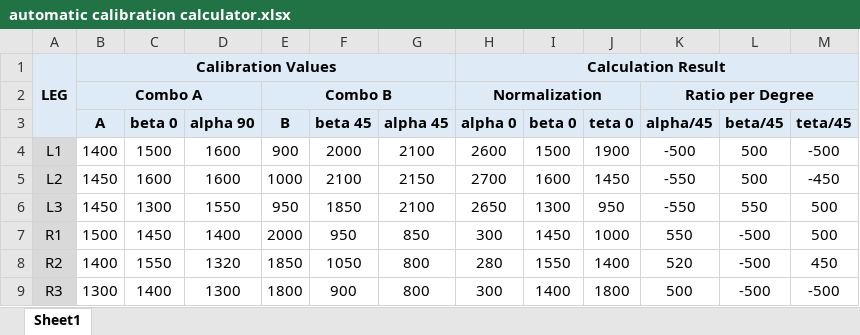
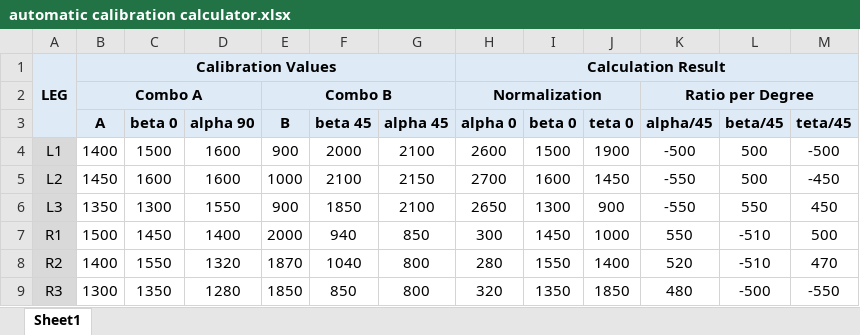
Before and after one commit to untirtarobotic/tirtapods-x, an Excel workbook: krpai2020/Sesi 2/automatic calibration calculator.xlsx, sheet Sheet1, drawn as a sheet; values as stored, in another font and other column widths than the file's, no borders; the diff names each change by its address in the sheet, - before the commit and + after, or states it on an @@ line.

```diff
--- a/krpai2020/Sesi 2/automatic calibration calculator.xlsx (sheet Sheet1)
+++ b/krpai2020/Sesi 2/automatic calibration calculator.xlsx (sheet Sheet1)
-B6 (A): 1450
+B6 (A): 1350
-E6 (B): 950
+E6 (B): 900
-J6 (teta 0): 950
+J6 (teta 0): 900
-M6 (teta/45): 500
+M6 (teta/45): 450
-F7 (beta 45): 950
+F7 (beta 45): 940
-L7:L8 (beta/45): -500
+L7:L8 (beta/45): -510
-E8 (B): 1850
+E8 (B): 1870
-F8 (beta 45): 1050
+F8 (beta 45): 1040
-M8 (teta/45): 450
+M8 (teta/45): 470
-C9 (beta 0): 1400
+C9 (beta 0): 1350
-D9 (alpha 90): 1300
+D9 (alpha 90): 1280
-E9 (B): 1800
+E9 (B): 1850
-F9 (beta 45): 900
+F9 (beta 45): 850
-H9 (alpha 0): 300
+H9 (alpha 0): 320
-I9 (beta 0): 1400
+I9 (beta 0): 1350
-J9 (teta 0): 1800
+J9 (teta 0): 1850
-K9 (alpha/45): 500
+K9 (alpha/45): 480
-M9 (teta/45): -500
+M9 (teta/45): -550
```
Also changed, not shown: krpai2020/Sesi 1/automatic calibration calculator.xlsx, 4 other files.
